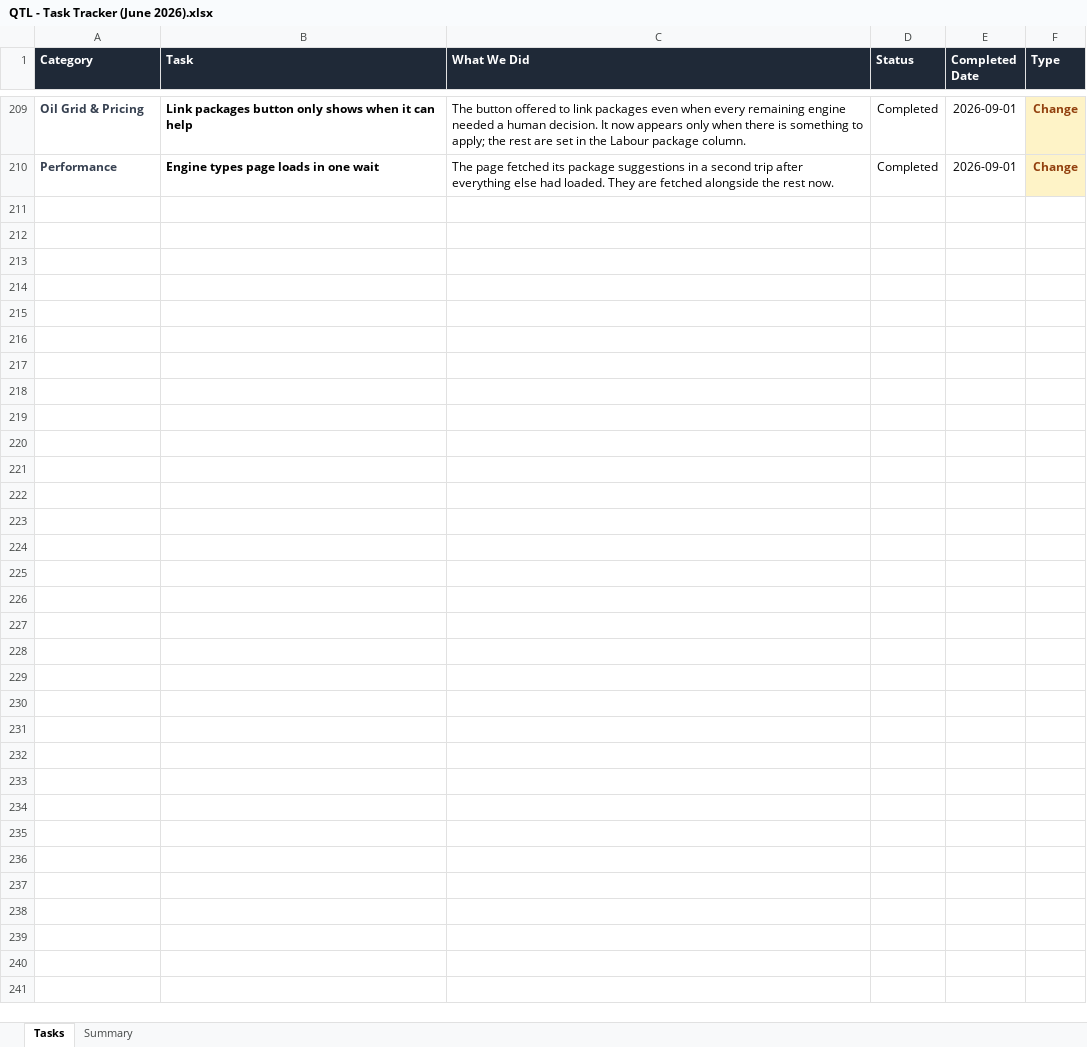
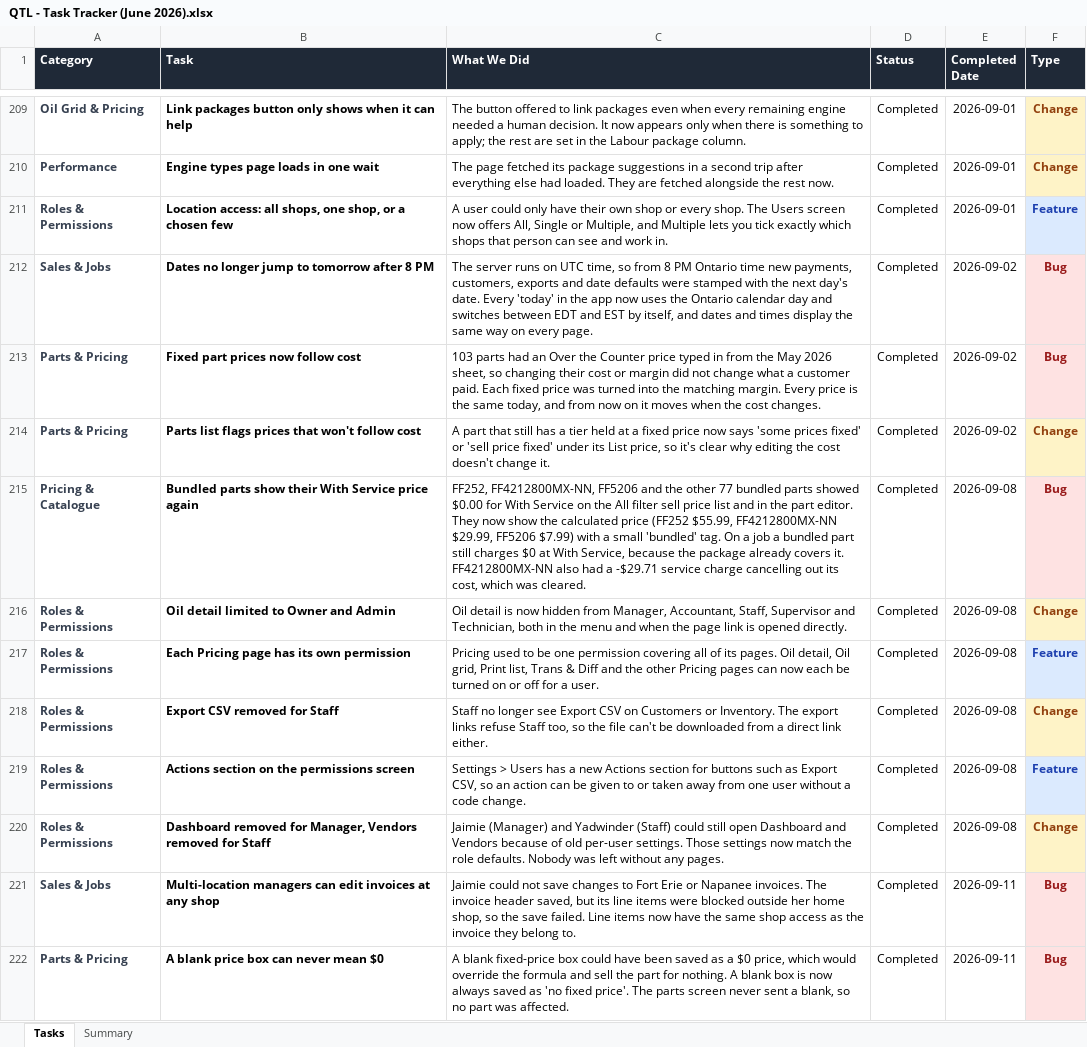
Before and after one commit to NEER4J/qtl, an Excel workbook: doc/QTL - Task Tracker (June 2026).xlsx, sheet Tasks, drawn as a sheet; only a part is shown, gaps mark what is left out; values as stored, in another font and other column widths than the file's, no borders; conditional formats not drawn; the diff names each change by its address in the sheet, - before the commit and + after, or states it on an @@ line.

```diff
--- a/doc/QTL - Task Tracker (June 2026).xlsx (sheet Tasks)
+++ b/doc/QTL - Task Tracker (June 2026).xlsx (sheet Tasks)
+row 211: Roles & Permissions | Location access: all shops, one shop, or a chosen few | A user could only have their own shop or every shop. The Users screen now offers All, Single or Multiple, and Multiple lets you tick exactly which shops that person can see and work in. | Completed | 2026-09-01 | Feature
+row 212: Sales & Jobs | Dates no longer jump to tomorrow after 8 PM | The server runs on UTC time, so from 8 PM Ontario time new payments, customers, exports and date defaults were stamped with the next day's date. Every 'today' in the app now uses the Ontario calendar day and switches between EDT and EST by itself, and dates and times display the same way on every page. | Completed | 2026-09-02 | Bug
+row 213: Parts & Pricing | Fixed part prices now follow cost | 103 parts had an Over the Counter price typed in from the May 2026 sheet, so changing their cost or margin did not change what a customer paid. Each fixed price was turned into the matching margin. Every price is the same today, and from now on it moves when the cost changes. | Completed | 2026-09-02 | Bug
+row 214: Parts & Pricing | Parts list flags prices that won't follow cost | A part that still has a tier held at a fixed price now says 'some prices fixed' or 'sell price fixed' under its List price, so it's clear why editing the cost doesn't change it. | Completed | 2026-09-02 | Change
+row 215: Pricing & Catalogue | Bundled parts show their With Service price again | FF252, FF4212800MX-NN, FF5206 and the other 77 bundled parts showed $0.00 for With Service on the All filter sell price list and in the part editor. They now show the calculated price (FF252 $55.99, FF4212800MX-NN $29.99, FF5206 $7.99) with a small 'bundled' tag. On a job a bundled part still charges $0 at With Service, because the package already covers it. FF4212800MX-NN also had a -$29.71 service charge cancelling out its cost, which was cleared. | Completed | 2026-09-08 | Bug
+row 216: Roles & Permissions | Oil detail limited to Owner and Admin | Oil detail is now hidden from Manager, Accountant, Staff, Supervisor and Technician, both in the menu and when the page link is opened directly. | Completed | 2026-09-08 | Change
+row 217: Roles & Permissions | Each Pricing page has its own permission | Pricing used to be one permission covering all of its pages. Oil detail, Oil grid, Print list, Trans & Diff and the other Pricing pages can now each be turned on or off for a user. | Completed | 2026-09-08 | Feature
+row 218: Roles & Permissions | Export CSV removed for Staff | Staff no longer see Export CSV on Customers or Inventory. The export links refuse Staff too, so the file can't be downloaded from a direct link either. | Completed | 2026-09-08 | Change
+row 219: Roles & Permissions | Actions section on the permissions screen | Settings > Users has a new Actions section for buttons such as Export CSV, so an action can be given to or taken away from one user without a code change. | Completed | 2026-09-08 | Feature
+row 220: Roles & Permissions | Dashboard removed for Manager, Vendors removed for Staff | Jaimie (Manager) and Yadwinder (Staff) could still open Dashboard and Vendors because of old per-user settings. Those settings now match the role defaults. Nobody was left without any pages. | Completed | 2026-09-08 | Change
+row 221: Sales & Jobs | Multi-location managers can edit invoices at any shop | Jaimie could not save changes to Fort Erie or Napanee invoices. The invoice header saved, but its line items were blocked outside her home shop, so the save failed. Line items now have the same shop access as the invoice they belong to. | Completed | 2026-09-11 | Bug
+row 222: Parts & Pricing | A blank price box can never mean $0 | A blank fixed-price box could have been saved as a $0 price, which would override the formula and sell the part for nothing. A blank box is now always saved as 'no fixed price'. The parts screen never sent a blank, so no part was affected. | Completed | 2026-09-11 | Bug
```
Also changed, not shown: sheet Summary, 26 other files.
